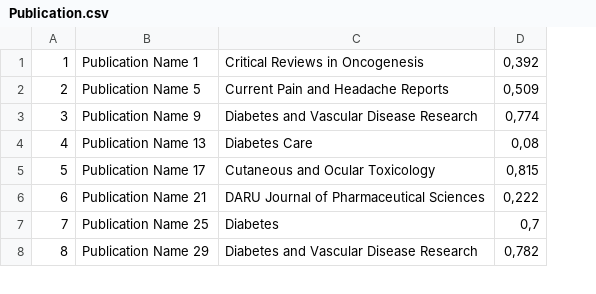
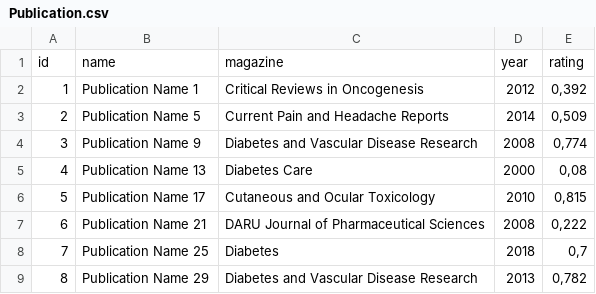
Before and after one commit to stacyinla/Training-projects, a CSV file: SQL_itog/Publication.csv, drawn as a sheet; only a part is shown; addresses are those after the commit; the diff names each change by its address in the sheet, - before the commit and + after, or states it on an @@ line.

Commit message:
Update Publication.csv

```diff
--- a/SQL_itog/Publication.csv
+++ b/SQL_itog/Publication.csv
+column D, rows 2-9: 2012 | 2014 | 2008 | 2000 | 2010 | 2008 | 2018 | 2013
+row 1: id | name | magazine | year | rating
```
